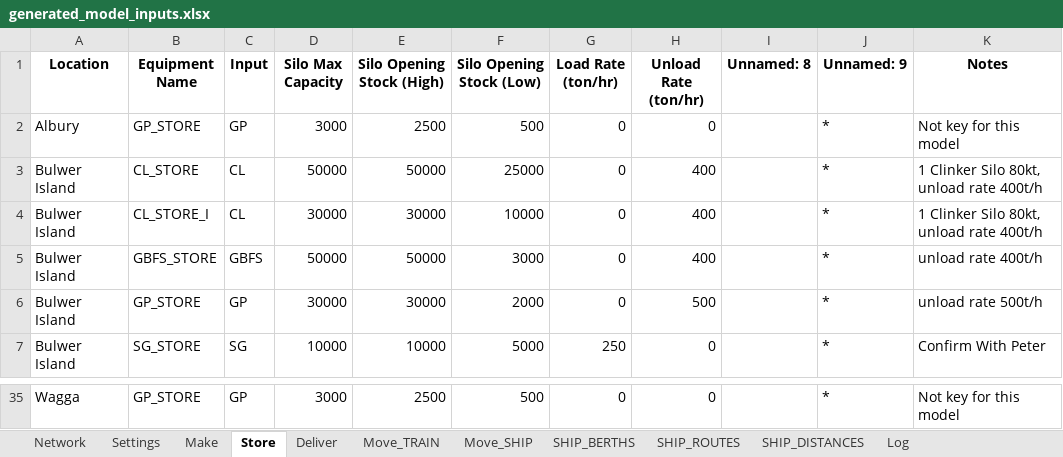
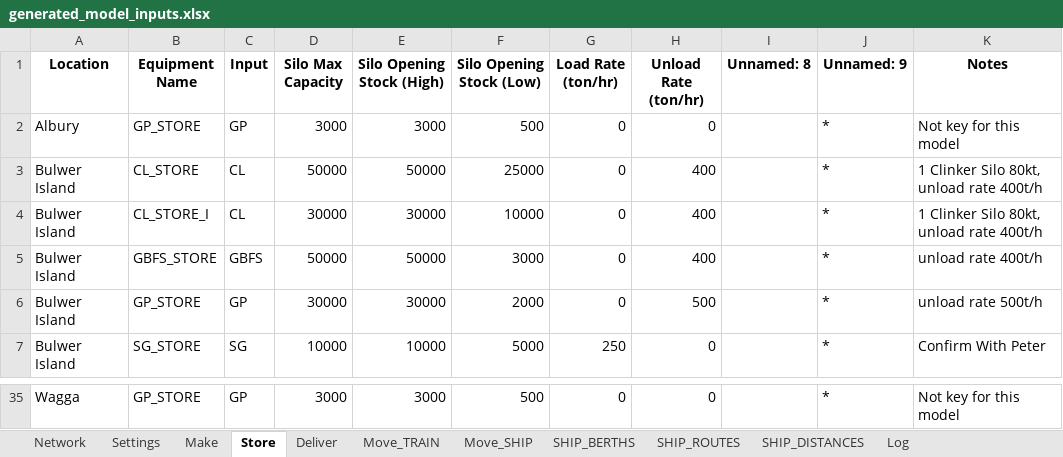
Before and after one commit to ZPrins/CA, an Excel workbook: generated_model_inputs.xlsx, sheet Store, drawn as a sheet; only a part is shown, gaps mark what is left out; values as stored, in another font and other column widths than the file's, no borders; the diff covers the shown part only; the diff names each change by its address in the sheet, - before the commit and + after, or states it on an @@ line.

```diff
--- a/generated_model_inputs.xlsx (sheet Store)
+++ b/generated_model_inputs.xlsx (sheet Store)
-E2 (Silo Opening Stock (High)): 2500
+E2 (Silo Opening Stock (High)): 3000
-E35 (Silo Opening Stock (High)): 2500
+E35 (Silo Opening Stock (High)): 3000
```
Also changed, not shown: 22 edited cells elsewhere in this sheet, sheet Log, sheet SHIP_ROUTES, sheet Move_SHIP, sheet SHIP_BERTHS, sheet SHIP_DISTANCES, sheet Network, Model Inputs.xlsx, 12 other files.
